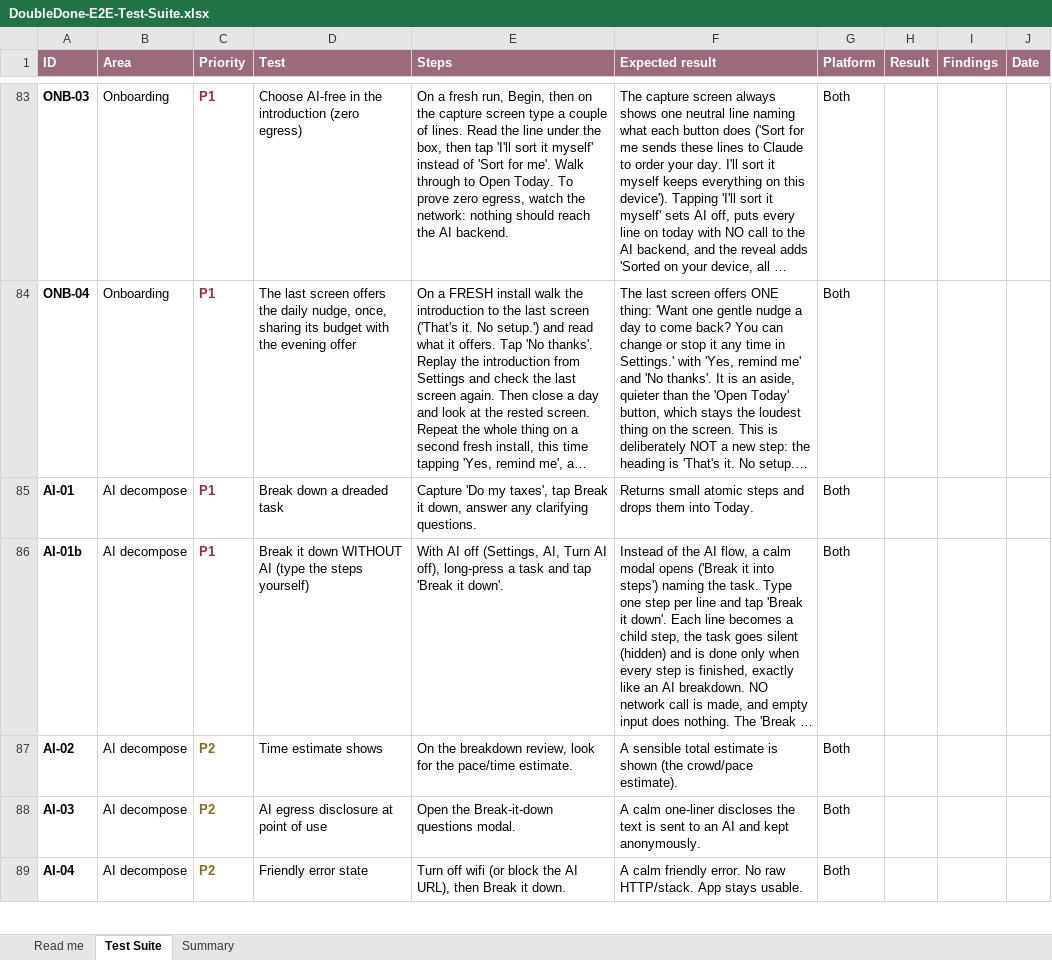
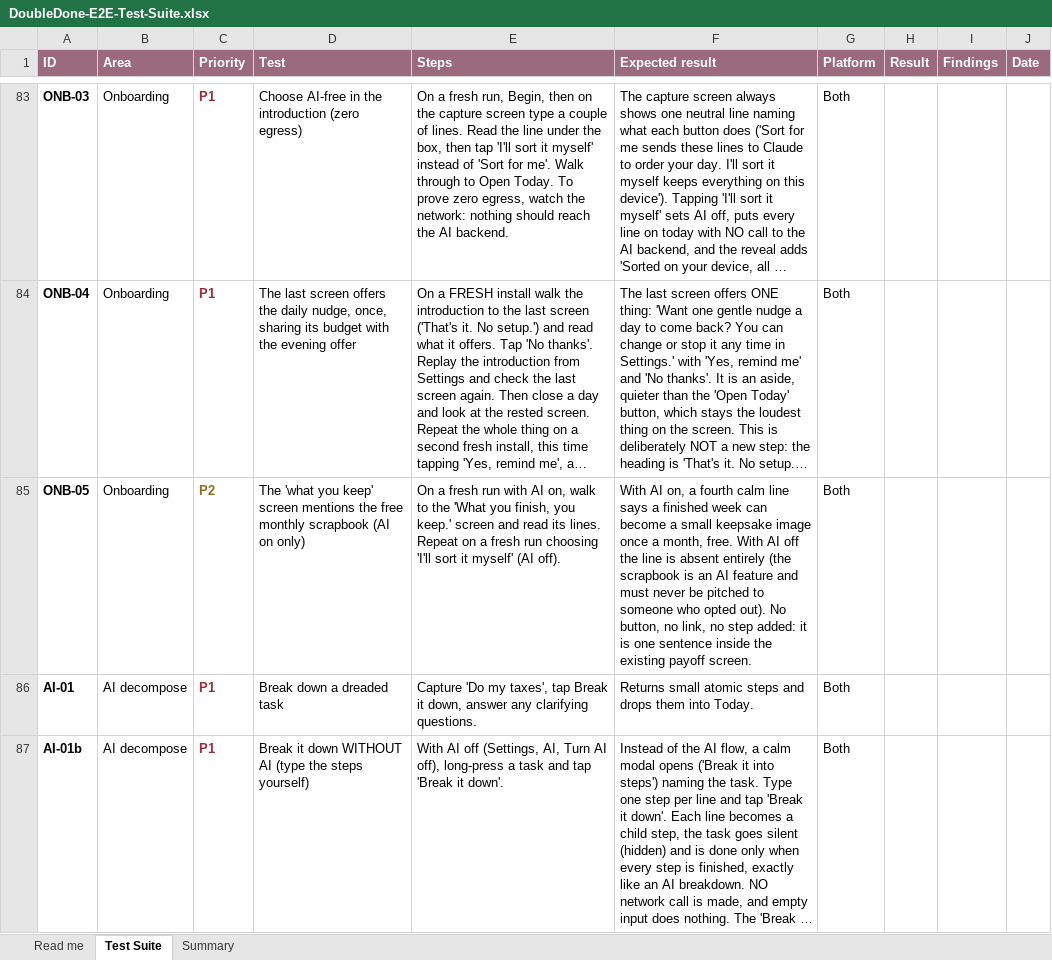
Before and after one commit to melroyds/doubledone, an Excel workbook: docs/qa/DoubleDone-E2E-Test-Suite.xlsx, sheet Test Suite, drawn as a sheet; only a part is shown, gaps mark what is left out; the shorter side is filled out with more unchanged rows; long unchanged cells end in …; values as stored, in another font and other column widths than the file's, no borders; conditional formats not drawn; the diff covers the shown part only; the diff names each change by its address in the sheet, - before the commit and + after, or states it on an @@ line.

```diff
--- a/docs/qa/DoubleDone-E2E-Test-Suite.xlsx (sheet Test Suite)
+++ b/docs/qa/DoubleDone-E2E-Test-Suite.xlsx (sheet Test Suite)
+row 85: ONB-05 | Onboarding | P2 | The 'what you keep' screen mentions the free monthly scrapbook (AI on only) | On a fresh run with AI on, walk to the 'What you finish, you keep.' screen and read its lines. Repeat on a fresh run choosing 'I'll sort it myself' (AI off). | With AI on, a fourth calm line says a finished week can become a small keepsake image once a month, free. With AI off the line is absent entirely (the scrapbook is an AI feature and must never be pitched to someone who opted out). No button, no link, no step added: it is one sentence inside the existing payoff screen. | Both
```
Also changed, not shown: 1 added row elsewhere in this sheet, sheet Summary, 12 other files.
